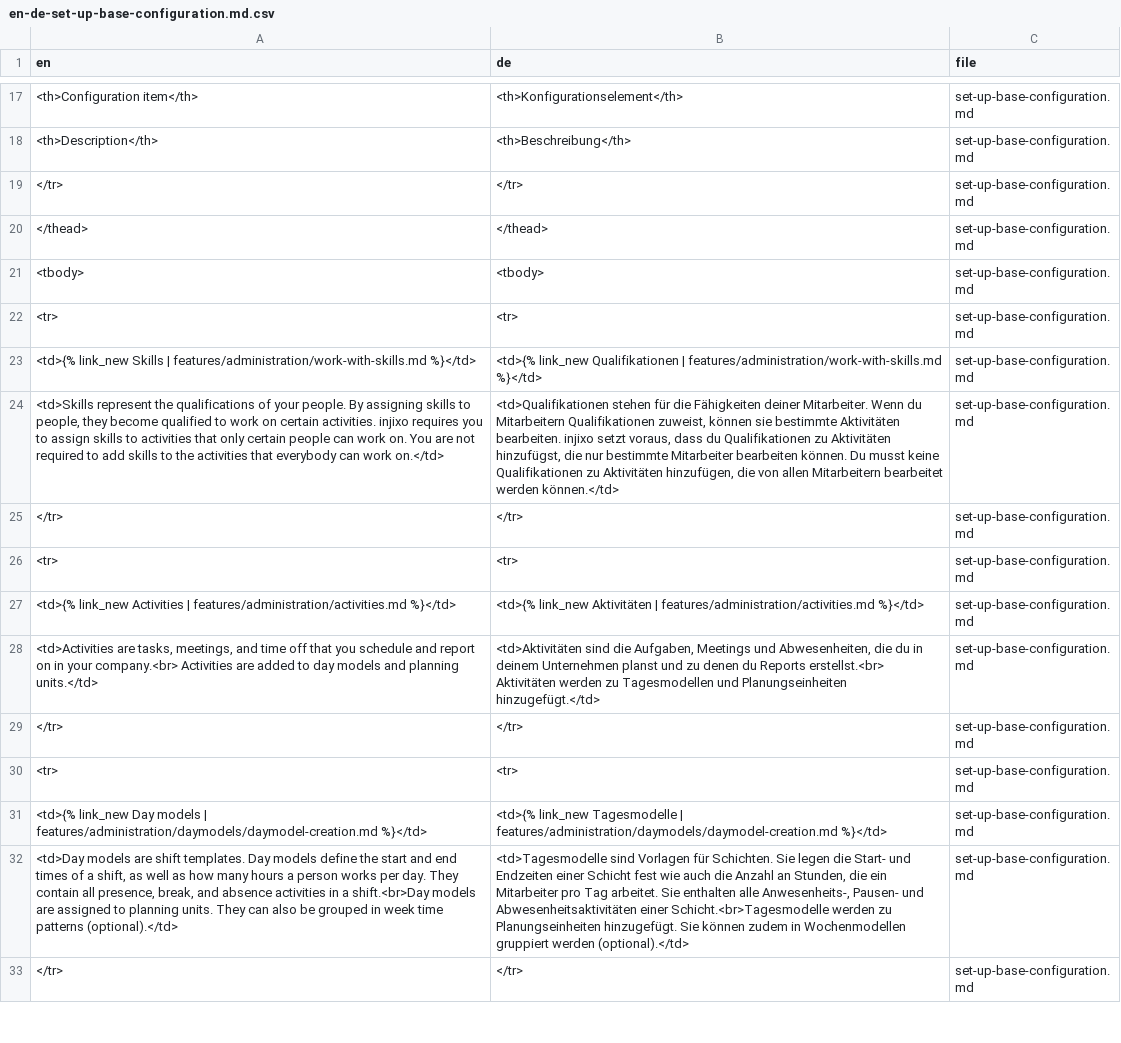
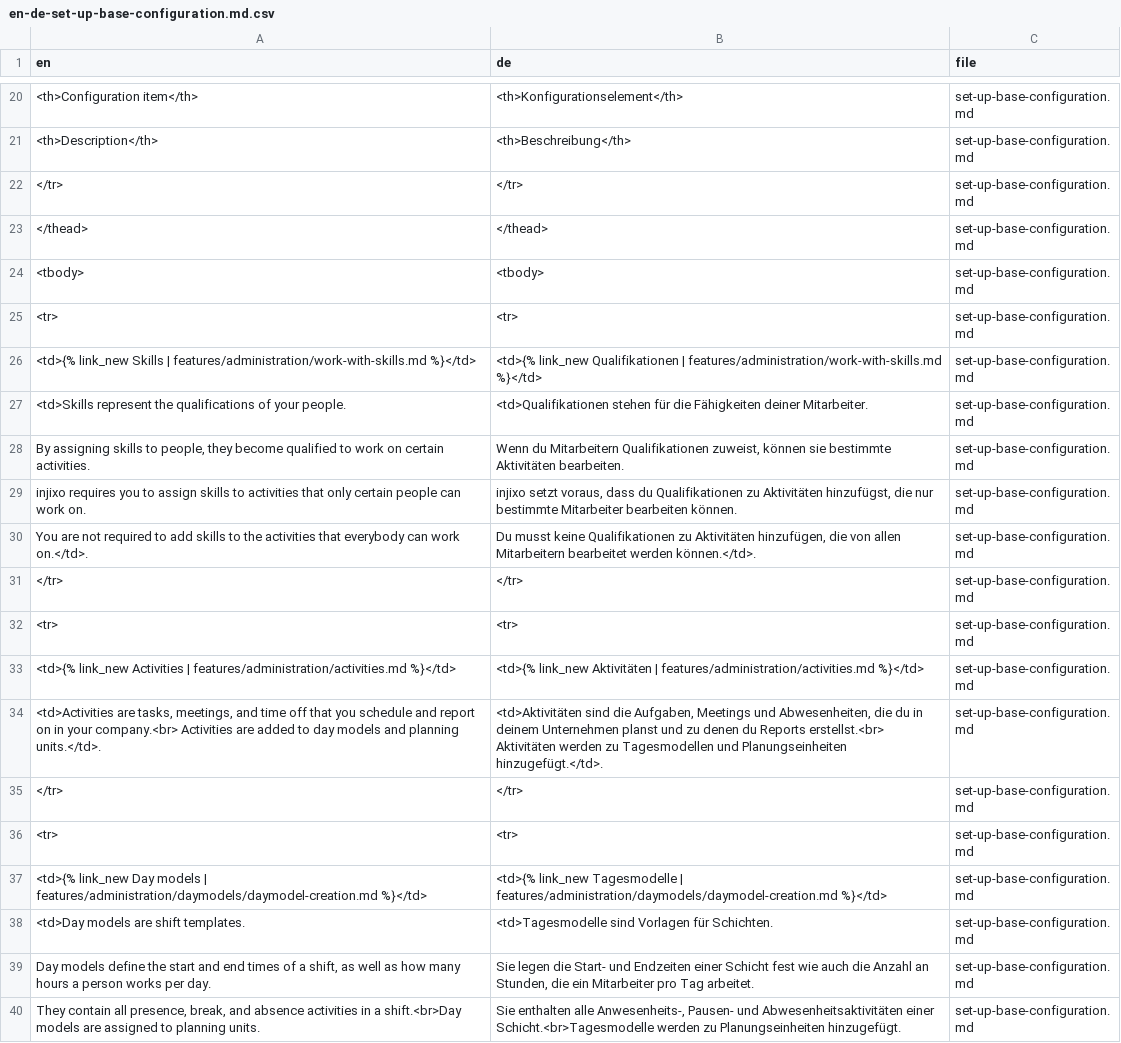
Before and after one commit to clindoso/clindoso-gpt-translation-test, a CSV file: gpt-project/_docs/tm/en-de-set-up-base-configuration.md.csv, drawn as a sheet; only a part is shown, gaps mark what is left out; the shorter side is filled out with more unchanged rows; addresses are those after the commit; the diff covers the shown part only; the diff names each change by its address in the sheet, - before the commit and + after, or states it on an @@ line.

```diff
--- a/gpt-project/_docs/tm/en-de-set-up-base-configuration.md.csv
+++ b/gpt-project/_docs/tm/en-de-set-up-base-configuration.md.csv
-A27 (en): …your people. By assigning skills to people, they become qualified to work on certain activities. injixo requires you to assign skills to activities that only certain people can work on. You are not required to add skills to the activities that everybody can work on.</td>
+A27 (en): …your people.
-B27 (de): …deiner Mitarbeiter. Wenn du Mitarbeitern Qualifikationen zuweist, können sie bestimmte Aktivitäten bearbeiten. injixo setzt voraus, dass du Qualifikationen zu Aktivitäten hinzufügst, die nur bestimmte Mitarbeiter bearbeiten können. Du musst keine Qualifikationen zu Aktivitäten hinzufügen, die von allen Mitarbeitern bearbeitet werden können.</td>
+B27 (de): …deiner Mitarbeiter.
+row 28: By assigning skills to people, they become qualified to work on certain activities. | Wenn du Mitarbeitern Qualifikationen zuweist, können sie bestimmte Aktivitäten bearbeiten. | set-up-base-configuration.md
+row 29: injixo requires you to assign skills to activities that only certain people can work on. | injixo setzt voraus, dass du Qualifikationen zu Aktivitäten hinzufügst, die nur bestimmte Mitarbeiter bearbeiten können. | set-up-base-configuration.md
+row 30: You are not required to add skills to the activities that everybody can work on.</td>. | Du musst keine Qualifikationen zu Aktivitäten hinzufügen, die von allen Mitarbeitern bearbeitet werden können.</td>. | set-up-base-configuration.md
-A34 (en): …and planning units.</td>
+A34 (en): …and planning units.</td>.
-B34 (de): …und Planungseinheiten hinzugefügt.</td>
+B34 (de): …und Planungseinheiten hinzugefügt.</td>.
+row 38: <td>Day models are shift templates. | <td>Tagesmodelle sind Vorlagen für Schichten. | set-up-base-configuration.md
-A39 (en): <td>Day models are shift templates. Day models define the start and end times of a shift, as well as how many hours a person works per day. They contain all presence, break, and absence activities in a shift.<br>Day models are assigned to planning units. They can also be grouped in week time patterns (optional).</td>
+A39 (en): Day models define the start and end times of a shift, as well as how many hours a person works per day.
-B39 (de): <td>Tagesmodelle sind Vorlagen für Schichten. Sie legen die Start- und Endzeiten einer Schicht fest wie auch die Anzahl an Stunden, die ein Mitarbeiter pro Tag arbeitet. Sie enthalten alle Anwesenheits-, Pausen- und Abwesenheitsaktivitäten einer Schicht.<br>Tagesmodelle werden zu Planungseinheiten hinzugefügt. Sie können zudem in Wochenmodellen gruppiert werden (optional).</td>
+B39 (de): Sie legen die Start- und Endzeiten einer Schicht fest wie auch die Anzahl an Stunden, die ein Mitarbeiter pro Tag arbeitet.
+row 40: They contain all presence, break, and absence activities in a shift.<br>Day models are assigned to planning units. | Sie enthalten alle Anwesenheits-, Pausen- und Abwesenheitsaktivitäten einer Schicht.<br>Tagesmodelle werden zu Planungseinheiten hinzugefügt. | set-up-base-configuration.md
```
Also changed, not shown: 13 added rows and 22 edited cells elsewhere in this file, 2 other files.
